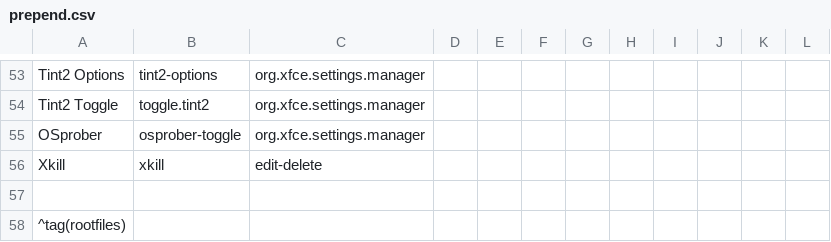
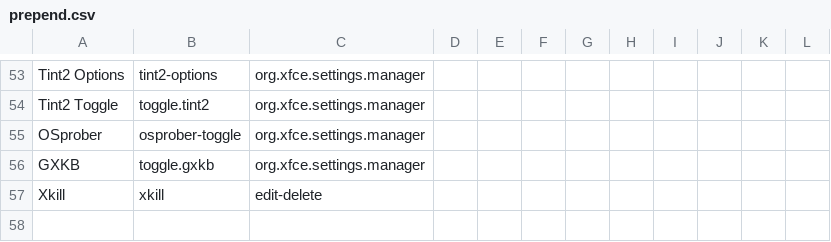
Before and after one commit to sleekmason/Beardog-Trixie, a CSV file: config/includes.chroot_after_packages/etc/skel/.config/jgmenu/prepend.csv, drawn as a sheet; only a part is shown, gaps mark what is left out; the shorter side is filled out with more unchanged rows.

Commit message:
gxkb menu toggle

```diff
--- a/config/includes.chroot_after_packages/etc/skel/.config/jgmenu/prepend.csv
+++ b/config/includes.chroot_after_packages/etc/skel/.config/jgmenu/prepend.csv
@@ -55,2 +55,3 @@ Tint2 Toggle,        toggle.tint2,                                  org.xfce.set
 OSprober,            osprober-toggle,                               org.xfce.settings.manager
+GXKB,                toggle.gxkb,                                   org.xfce.settings.manager
 Xkill,               xkill,                                         edit-delete
```
Also changed, not shown: 2 other files.
